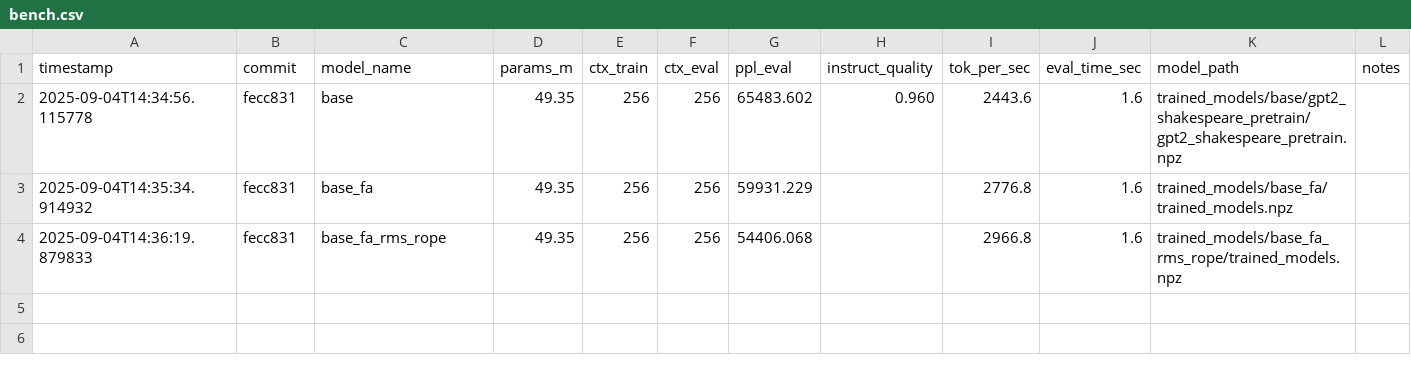
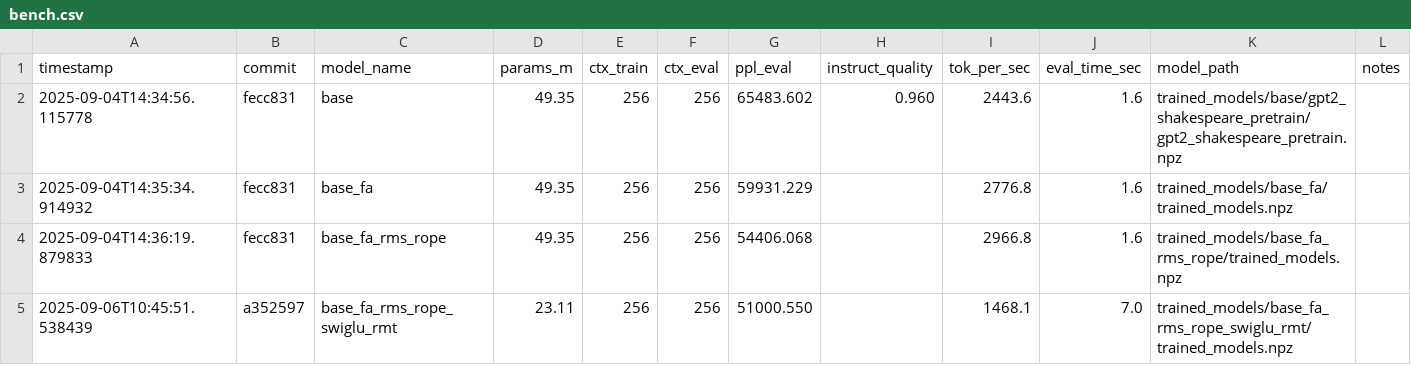
Before and after one commit to ibhambra6/nanoGPT_mlx, a CSV file: reports/bench.csv, drawn as a sheet; the diff names each change by its address in the sheet, - before the commit and + after, or states it on an @@ line.

Commit message:
added rmt model

```diff
--- a/reports/bench.csv
+++ b/reports/bench.csv
+row 5: 2025-09-06T10:45:51.538439 | a352597 | base_fa_rms_rope_swiglu_rmt | 23.11 | 256 | 256 | 51000.550 |  | 1468.1 | 7.0 | trained_models/base_fa_rms_rope_swiglu_rmt/trained_models.npz
```
Also changed, not shown: 1 other file.
